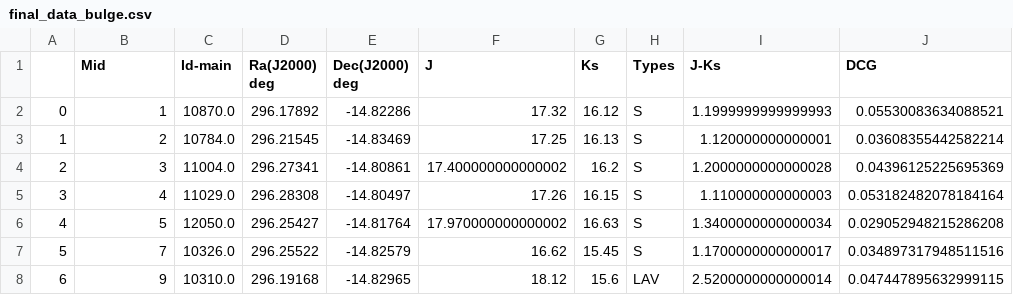
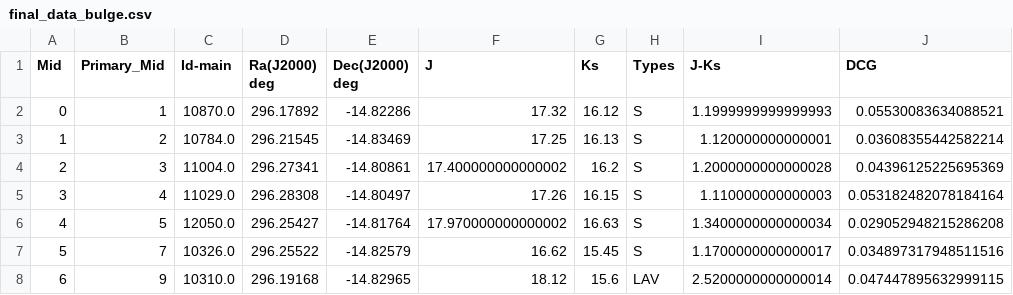
Before and after one commit to Mahdi-Abdollahii/NGC_6822, a CSV file: Data/final_data_bulge.csv, drawn as a sheet; only a part is shown.

Commit message:
Update final_data_bulge.csv

```diff
--- a/Data/final_data_bulge.csv
+++ b/Data/final_data_bulge.csv
@@ -1,2 +1,2 @@
-,Mid,Id-main,Ra(J2000) deg,Dec(J2000) deg,J,Ks,Types,J-Ks,DCG
+Mid,Primary_Mid,Id-main,Ra(J2000) deg,Dec(J2000) deg,J,Ks,Types,J-Ks,DCG
 0,1,10870.0,296.17892,-14.82286,17.32,16.12,S,1.1999999999999993,0.05530083634088521
```
